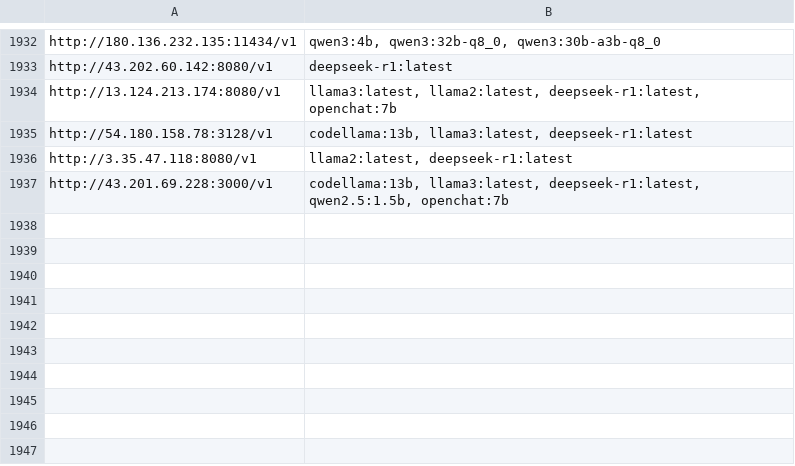
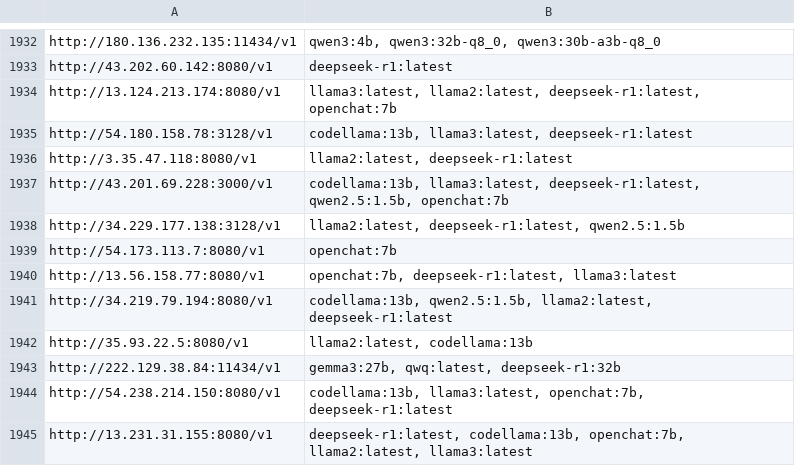
Before and after one commit to happyshua/ollamalist, a CSV file: output_with_models.csv, drawn as a sheet; only a part is shown, gaps mark what is left out.

```diff
--- a/output_with_models.csv
+++ b/output_with_models.csv
@@ -1937 +1937,9 @@ http://3.35.47.118:8080/v1,"llama2:latest, deepseek-r1:latest"
 http://43.201.69.228:3000/v1,"codellama:13b, llama3:latest, deepseek-r1:latest, qwen2.5:1.5b, openchat:7b"
+http://34.229.177.138:3128/v1,"llama2:latest, deepseek-r1:latest, qwen2.5:1.5b"
+http://54.173.113.7:8080/v1,openchat:7b
+http://13.56.158.77:8080/v1,"openchat:7b, deepseek-r1:latest, llama3:latest"
+http://34.219.79.194:8080/v1,"codellama:13b, qwen2.5:1.5b, llama2:latest, deepseek-r1:latest"
+http://35.93.22.5:8080/v1,"llama2:latest, codellama:13b"
+http://222.129.38.84:11434/v1,"gemma3:27b, qwq:latest, deepseek-r1:32b"
+http://54.238.214.150:8080/v1,"codellama:13b, llama3:latest, openchat:7b, deepseek-r1:latest"
+http://13.231.31.155:8080/v1,"deepseek-r1:latest, codellama:13b, openchat:7b, llama2:latest, llama3:latest"
```
